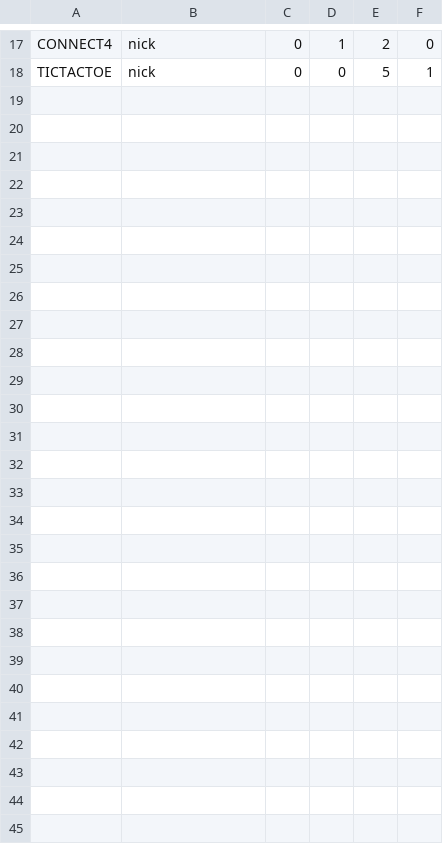
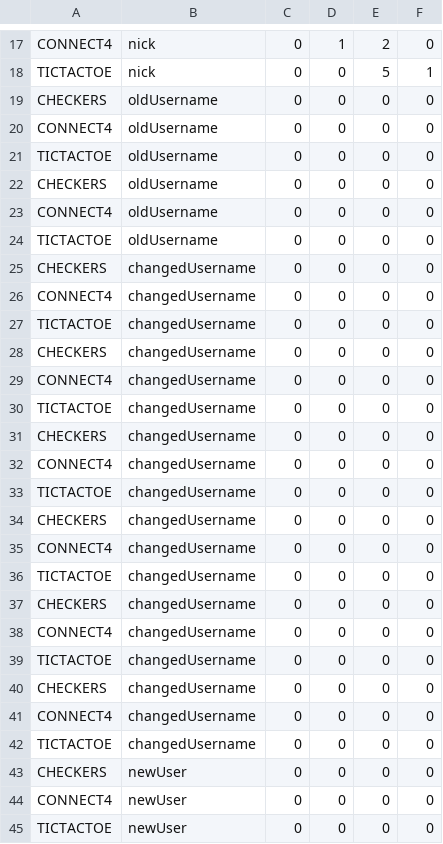
Before and after one commit to aeMyst/Minigame-Portal, a CSV file: src/main/java/src/ca/ucalgary/seng300/database/profiles.csv, drawn as a sheet; only a part is shown, gaps mark what is left out.

Commit message:
30143397 - Tests added for Profile and Profile Controller

```diff
--- a/src/main/java/src/ca/ucalgary/seng300/database/profiles.csv
+++ b/src/main/java/src/ca/ucalgary/seng300/database/profiles.csv
@@ -18 +18,28 @@ CONNECT4,nick,0,1,2,0
 TICTACTOE,nick,0,0,5,1
+CHECKERS,oldUsername,0,0,0,0
+CONNECT4,oldUsername,0,0,0,0
+TICTACTOE,oldUsername,0,0,0,0
+CHECKERS,oldUsername,0,0,0,0
+CONNECT4,oldUsername,0,0,0,0
+TICTACTOE,oldUsername,0,0,0,0
+CHECKERS,changedUsername,0,0,0,0
+CONNECT4,changedUsername,0,0,0,0
+TICTACTOE,changedUsername,0,0,0,0
+CHECKERS,changedUsername,0,0,0,0
+CONNECT4,changedUsername,0,0,0,0
+TICTACTOE,changedUsername,0,0,0,0
+CHECKERS,changedUsername,0,0,0,0
+CONNECT4,changedUsername,0,0,0,0
+TICTACTOE,changedUsername,0,0,0,0
+CHECKERS,changedUsername,0,0,0,0
+CONNECT4,changedUsername,0,0,0,0
+TICTACTOE,changedUsername,0,0,0,0
+CHECKERS,changedUsername,0,0,0,0
+CONNECT4,changedUsername,0,0,0,0
+TICTACTOE,changedUsername,0,0,0,0
+CHECKERS,changedUsername,0,0,0,0
+CONNECT4,changedUsername,0,0,0,0
+TICTACTOE,changedUsername,0,0,0,0
+CHECKERS,newUser,0,0,0,0
+CONNECT4,newUser,0,0,0,0
+TICTACTOE,newUser,0,0,0,0
```
Also changed, not shown: 3 other files.
